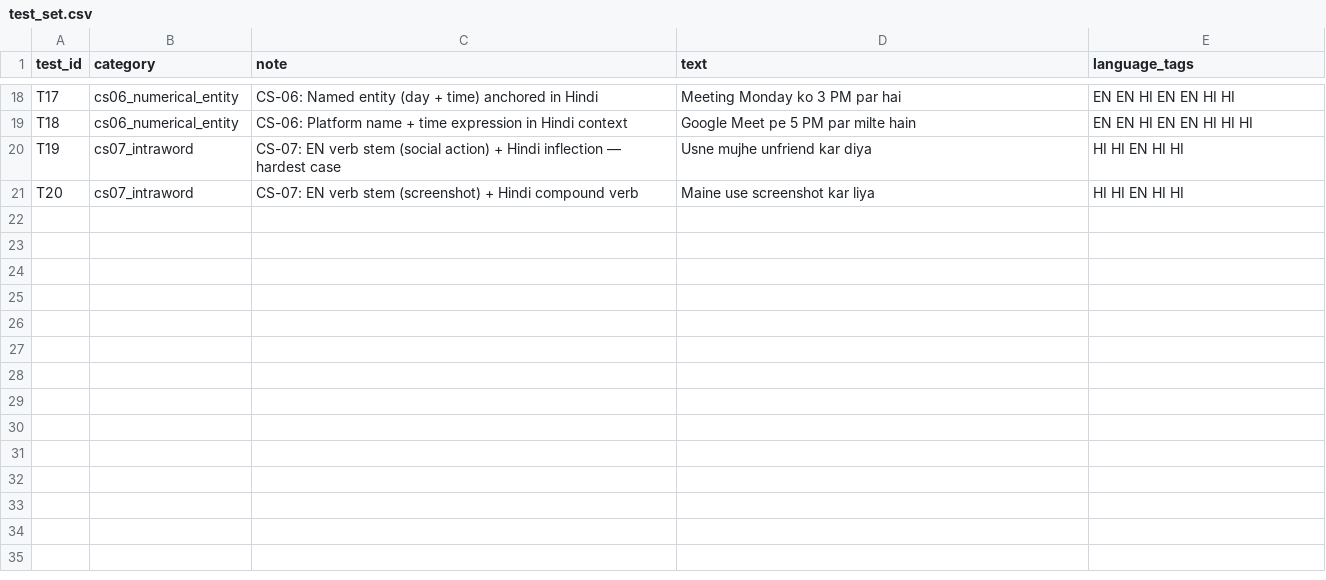
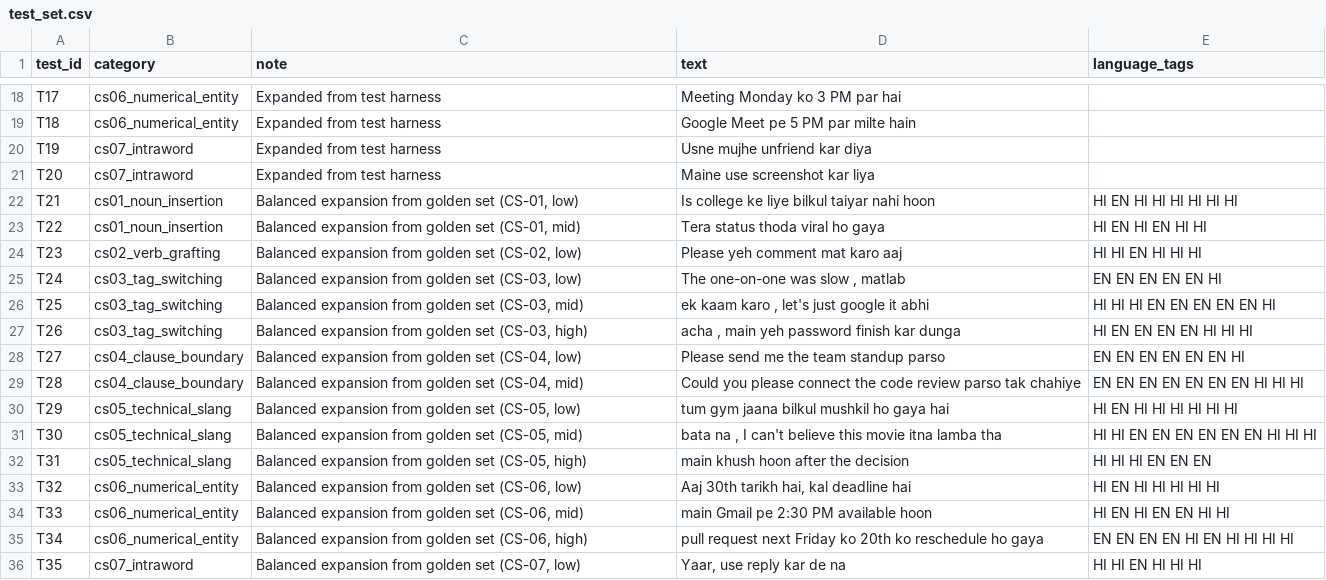
Before and after one commit to gprachi28/HinglishTTS, a CSV file: evaluation/compatibility/test_set.csv, drawn as a sheet; only a part is shown, gaps mark what is left out; the diff covers the shown part only; the diff names each change by its address in the sheet, - before the commit and + after, or states it on an @@ line.

Commit message:
data: expand test set from 20 to 35 sentences with balanced coverage
Expand test set with 15 additional sentences from golden_set.csv:
  - All sentences in Roman script (6-20 tokens)
  - Balanced across 7 code-switching patterns
  - Includes low/mid/high CMI variants for diversity

New distribution per pattern:
  - CS-01 (Noun): 4 sentences (original 2 + expansion 2)
  - CS-02 (Verb): 3 sentences (original 2 + expansion 1)
  - CS-03 (Tag): 5 sentences (original 2 + expansion 3)
  - CS-04 (Clause): 4 sentences (original 2 + expansion 2)
  - CS-05 (Tech): 5 sentences (original 2 + expansion 3)
  - CS-06 (Entity): 5 sentences (original 2 + expansion 3)
  - CS-07 (Intraword): 3 sentences (original 2 + expansion 1)

```diff
--- a/evaluation/compatibility/test_set.csv
+++ b/evaluation/compatibility/test_set.csv
-C18 (note): CS-06: Named entity (day + time) anchored in Hindi
+C18 (note): Expanded from test harness
-E18 (language_tags): EN EN HI EN EN HI HI
+E18 (language_tags): (empty)
-C19 (note): CS-06: Platform name + time expression in Hindi context
+C19 (note): Expanded from test harness
-E19 (language_tags): EN EN HI EN EN HI HI HI
+E19 (language_tags): (empty)
-C20 (note): CS-07: EN verb stem (social action) + Hindi inflection — hardest case
+C20 (note): Expanded from test harness
-E20:E21 (language_tags): HI HI EN HI HI
+E20:E21 (language_tags): (empty)
-C21 (note): CS-07: EN verb stem (screenshot) + Hindi compound verb
+C21 (note): Expanded from test harness
+row 22: T21 | cs01_noun_insertion | Balanced expansion from golden set (CS-01, low) | Is college ke liye bilkul taiyar nahi hoon | HI EN HI HI HI HI HI HI
+row 23: T22 | cs01_noun_insertion | Balanced expansion from golden set (CS-01, mid) | Tera status thoda viral ho gaya | HI EN HI EN HI HI
+row 24: T23 | cs02_verb_grafting | Balanced expansion from golden set (CS-02, low) | Please yeh comment mat karo aaj | HI HI EN HI HI HI
+row 25: T24 | cs03_tag_switching | Balanced expansion from golden set (CS-03, low) | The one-on-one was slow , matlab | EN EN EN EN EN HI
+row 26: T25 | cs03_tag_switching | Balanced expansion from golden set (CS-03, mid) | ek kaam karo , let's just google it abhi | HI HI HI EN EN EN EN EN HI
+row 27: T26 | cs03_tag_switching | Balanced expansion from golden set (CS-03, high) | acha , main yeh password finish kar dunga | HI EN EN EN EN HI HI HI
+row 28: T27 | cs04_clause_boundary | Balanced expansion from golden set (CS-04, low) | Please send me the team standup parso | EN EN EN EN EN EN HI
+row 29: T28 | cs04_clause_boundary | Balanced expansion from golden set (CS-04, mid) | Could you please connect the code review parso tak chahiye | EN EN EN EN EN EN EN HI HI HI
+row 30: T29 | cs05_technical_slang | Balanced expansion from golden set (CS-05, low) | tum gym jaana bilkul mushkil ho gaya hai | HI EN HI HI HI HI HI HI
+row 31: T30 | cs05_technical_slang | Balanced expansion from golden set (CS-05, mid) | bata na , I can't believe this movie itna lamba tha | HI HI EN EN EN EN EN EN HI HI HI
+row 32: T31 | cs05_technical_slang | Balanced expansion from golden set (CS-05, high) | main khush hoon after the decision | HI HI HI EN EN EN
+row 33: T32 | cs06_numerical_entity | Balanced expansion from golden set (CS-06, low) | Aaj 30th tarikh hai, kal deadline hai | HI EN HI HI HI HI HI
+row 34: T33 | cs06_numerical_entity | Balanced expansion from golden set (CS-06, mid) | main Gmail pe 2:30 PM available hoon | HI EN HI EN EN HI HI
+row 35: T34 | cs06_numerical_entity | Balanced expansion from golden set (CS-06, high) | pull request next Friday ko 20th ko reschedule ho gaya | EN EN EN EN HI EN HI HI HI HI
+row 36: T35 | cs07_intraword | Balanced expansion from golden set (CS-07, low) | Yaar, use reply kar de na | HI HI EN HI HI HI
```
Also changed, not shown: 32 edited cells elsewhere in this file.
